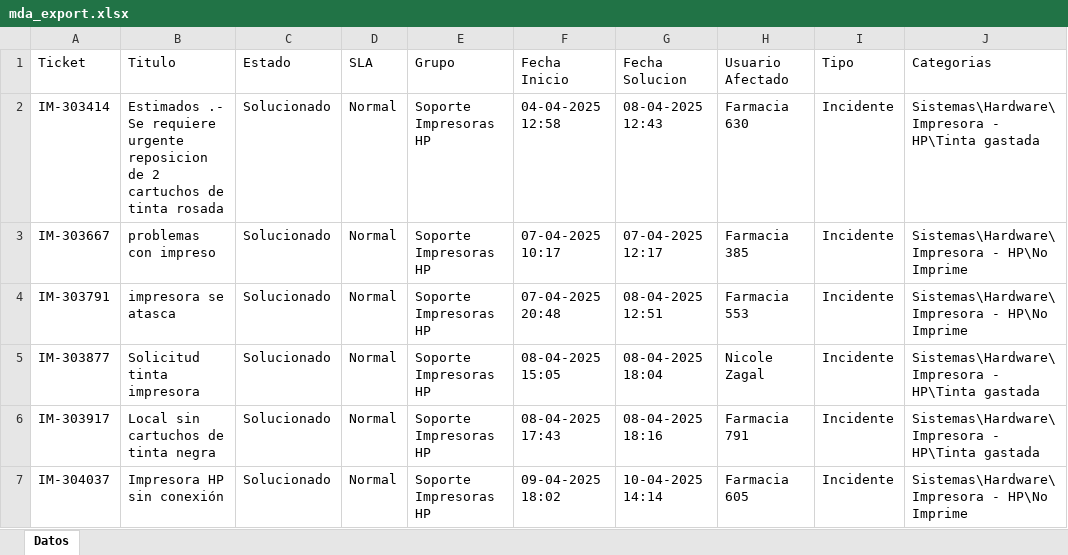
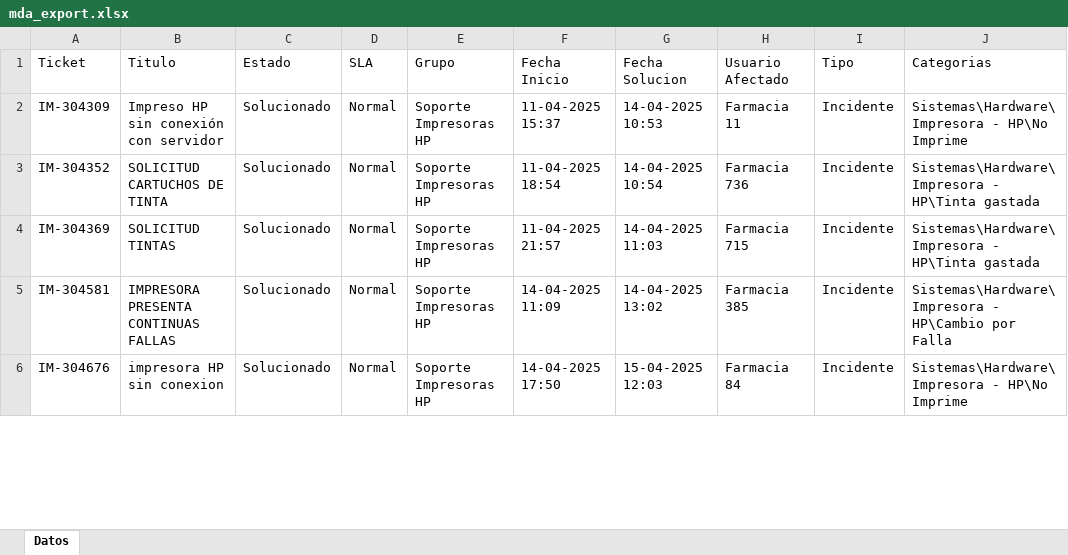
Before and after one commit to QuixoticAlter/Reportify, an Excel workbook: FASA/files/mda_export.xlsx, sheet Datos, drawn as a sheet; only a part is shown; values as stored, in another font and other column widths than the file's, no borders; removed rows and columns are numbered as before the commit, all else as after; the diff covers the shown part only; the diff names each change by its address in the sheet, - before the commit and + after, or states it on an @@ line.

```diff
--- a/FASA/files/mda_export.xlsx (sheet Datos)
+++ b/FASA/files/mda_export.xlsx (sheet Datos)
-row 2: IM-303414 | Estimados .- Se requiere urgente reposicion de 2 cartuchos de tinta rosada | Solucionado | Normal | Soporte Impresoras HP | 04-04-2025 12:58 | 08-04-2025 12:43 | Farmacia 630 | Incidente | Sistemas\Hardware\Impresora - HP\Tinta gastada
-A2 (Ticket): IM-303667
+A2 (Ticket): IM-304309
-B2 (Titulo): problemas con impreso
+B2 (Titulo): Impreso HP sin conexión con servidor
-F2 (Fecha Inicio): 07-04-2025 10:17
+F2 (Fecha Inicio): 11-04-2025 15:37
-G2 (Fecha Solucion): 07-04-2025 12:17
+G2 (Fecha Solucion): 14-04-2025 10:53
-H2 (Usuario Afectado): Farmacia 385
+H2 (Usuario Afectado): Farmacia 11
-A3 (Ticket): IM-303791
+A3 (Ticket): IM-304352
-B3 (Titulo): impresora se atasca
+B3 (Titulo): SOLICITUD CARTUCHOS DE TINTA
-F3 (Fecha Inicio): 07-04-2025 20:48
+F3 (Fecha Inicio): 11-04-2025 18:54
-G3 (Fecha Solucion): 08-04-2025 12:51
+G3 (Fecha Solucion): 14-04-2025 10:54
-H3 (Usuario Afectado): Farmacia 553
+H3 (Usuario Afectado): Farmacia 736
-J3 (Categorias): Sistemas\Hardware\Impresora - HP\No Imprime
+J3 (Categorias): Sistemas\Hardware\Impresora - HP\Tinta gastada
-A4 (Ticket): IM-303877
+A4 (Ticket): IM-304369
-B4 (Titulo): Solicitud tinta impresora
+B4 (Titulo): SOLICITUD TINTAS
-F4 (Fecha Inicio): 08-04-2025 15:05
+F4 (Fecha Inicio): 11-04-2025 21:57
-G4 (Fecha Solucion): 08-04-2025 18:04
+G4 (Fecha Solucion): 14-04-2025 11:03
-H4 (Usuario Afectado): Nicole Zagal
+H4 (Usuario Afectado): Farmacia 715
-A5 (Ticket): IM-303917
+A5 (Ticket): IM-304581
-B5 (Titulo): Local sin cartuchos de tinta negra
+B5 (Titulo): IMPRESORA PRESENTA CONTINUAS FALLAS
-F5 (Fecha Inicio): 08-04-2025 17:43
+F5 (Fecha Inicio): 14-04-2025 11:09
-G5 (Fecha Solucion): 08-04-2025 18:16
+G5 (Fecha Solucion): 14-04-2025 13:02
-H5 (Usuario Afectado): Farmacia 791
+H5 (Usuario Afectado): Farmacia 385
-J5 (Categorias): Sistemas\Hardware\Impresora - HP\Tinta gastada
+J5 (Categorias): Sistemas\Hardware\Impresora - HP\Cambio por Falla
-A6 (Ticket): IM-304037
+A6 (Ticket): IM-304676
-B6 (Titulo): Impresora HP sin conexión
+B6 (Titulo): impresora HP sin conexion
-F6 (Fecha Inicio): 09-04-2025 18:02
+F6 (Fecha Inicio): 14-04-2025 17:50
-G6 (Fecha Solucion): 10-04-2025 14:14
+G6 (Fecha Solucion): 15-04-2025 12:03
-H6 (Usuario Afectado): Farmacia 605
+H6 (Usuario Afectado): Farmacia 84
```
Also changed, not shown: 4 added rows and 26 edited cells elsewhere in this sheet, FASA/files/consumable_levels.xlsx, FASA/files/inventario.xlsx, 11 other files.
